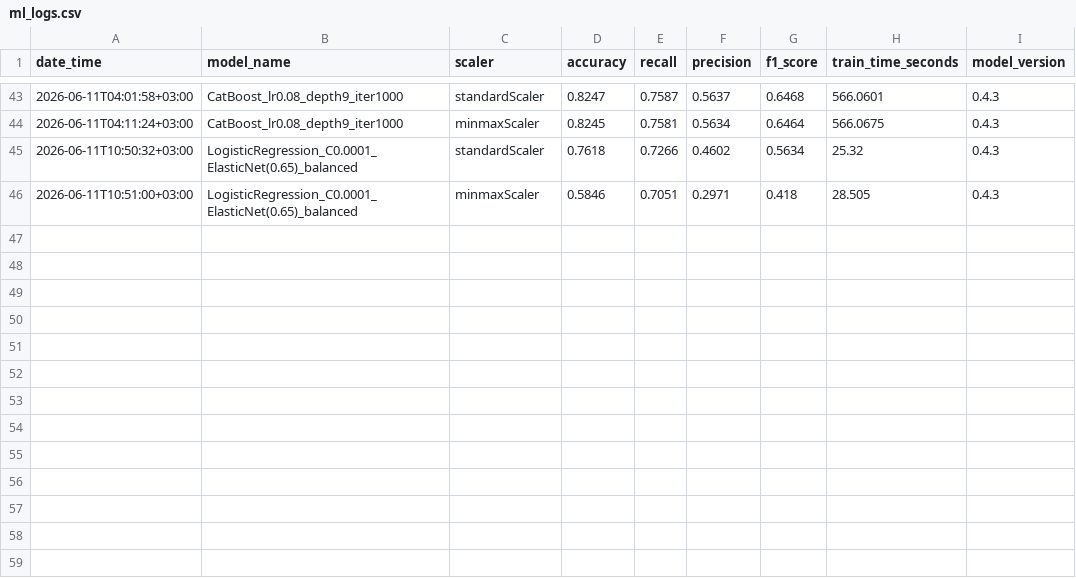
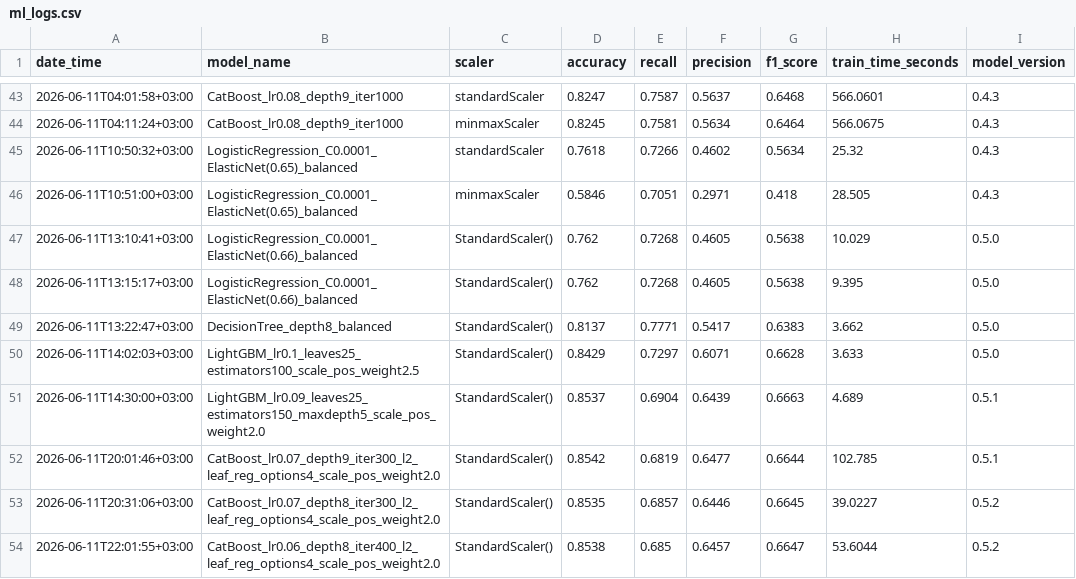
Before and after one commit to Evgeny725/ml-basics, a CSV file: ml_logs.csv, drawn as a sheet; only a part is shown, gaps mark what is left out.

```diff
--- a/ml_logs.csv
+++ b/ml_logs.csv
@@ -46 +46,9 @@ date_time,model_name,scaler,accuracy,recall,precision,f1_score,train_time_second
 2026-06-11T10:51:00+03:00,LogisticRegression_C0.0001_ElasticNet(0.65)_balanced,minmaxScaler,0.5846,0.7051,0.2971,0.418,28.505,0.4.3
+2026-06-11T13:10:41+03:00,LogisticRegression_C0.0001_ElasticNet(0.66)_balanced,StandardScaler(),0.762,0.7268,0.4605,0.5638,10.029,0.5.0
+2026-06-11T13:15:17+03:00,LogisticRegression_C0.0001_ElasticNet(0.66)_balanced,StandardScaler(),0.762,0.7268,0.4605,0.5638,9.395,0.5.0
+2026-06-11T13:22:47+03:00,DecisionTree_depth8_balanced,StandardScaler(),0.8137,0.7771,0.5417,0.6383,3.662,0.5.0
+2026-06-11T14:02:03+03:00,LightGBM_lr0.1_leaves25_estimators100_scale_pos_weight2.5,StandardScaler(),0.8429,0.7297,0.6071,0.6628,3.633,0.5.0
+2026-06-11T14:30:00+03:00,LightGBM_lr0.09_leaves25_estimators150_maxdepth5_scale_pos_weight2.0,StandardScaler(),0.8537,0.6904,0.6439,0.6663,4.689,0.5.1
+2026-06-11T20:01:46+03:00,CatBoost_lr0.07_depth9_iter300_l2_leaf_reg_options4_scale_pos_weight2.0,StandardScaler(),0.8542,0.6819,0.6477,0.6644,102.785,0.5.1
+2026-06-11T20:31:06+03:00,CatBoost_lr0.07_depth8_iter300_l2_leaf_reg_options4_scale_pos_weight2.0,StandardScaler(),0.8535,0.6857,0.6446,0.6645,39.0227,0.5.2
+2026-06-11T22:01:55+03:00,CatBoost_lr0.06_depth8_iter400_l2_leaf_reg_options4_scale_pos_weight2.0,StandardScaler(),0.8538,0.685,0.6457,0.6647,53.6044,0.5.2
```
Also changed, not shown: 1 other file.
